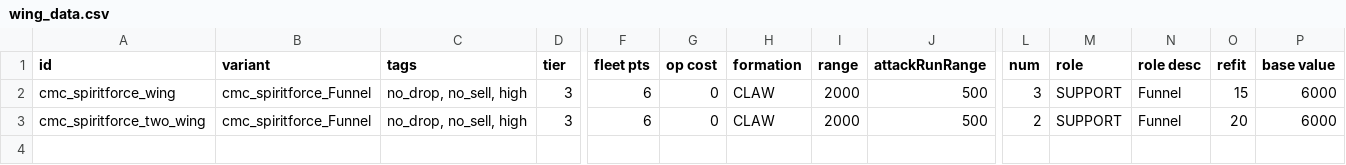
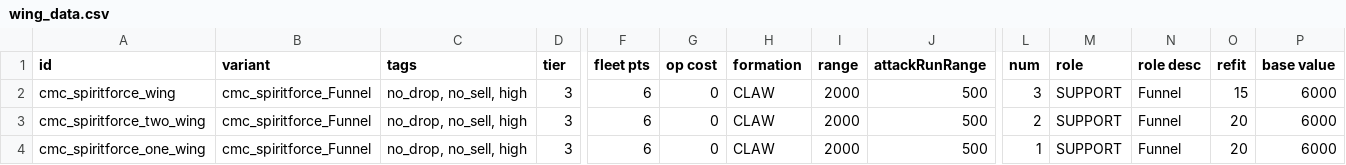
Before and after one commit to TruthOriginem/Celestial-Mount-Circle, a CSV file: data/hulls/wing_data.csv, drawn as a sheet; only a part is shown, gaps mark what is left out; rows hold the shown columns only; the diff names each change by its address in the sheet, - before the commit and + after, or states it on an @@ line.

```diff
--- a/data/hulls/wing_data.csv
+++ b/data/hulls/wing_data.csv
+row 4: cmc_spiritforce_one_wing | cmc_spiritforce_Funnel | no_drop, no_sell, high | 3 | 6 | 0 | CLAW | 2000 | 500 | 1 | SUPPORT | Funnel | 20 | 6000
```
Also changed, not shown: data/hulls/ship_data.csv, data/strings/descriptions.csv, 16 other files.
